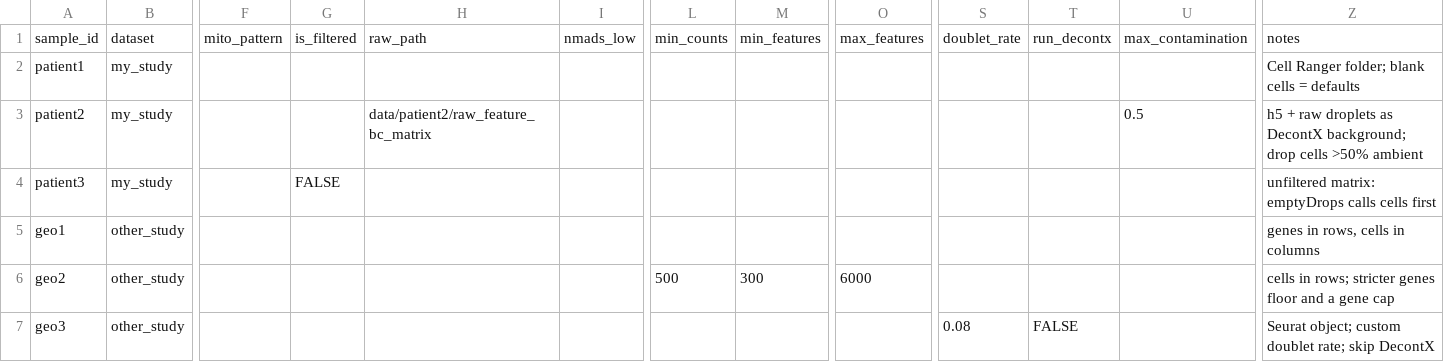
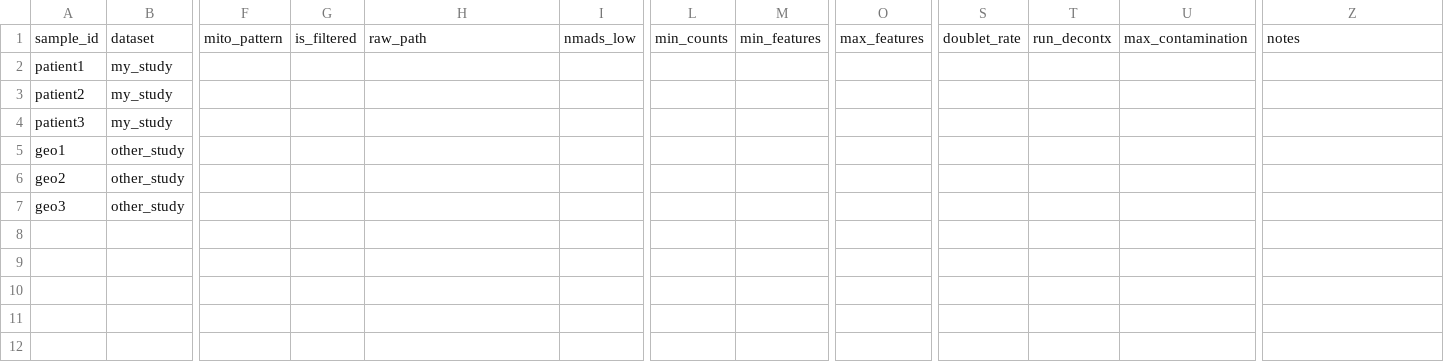
Before and after one commit to Swing-Rock/bladder_cancer, a CSV file: 01_preprocessing+metadata/scRNA/samplesheet_template.csv, drawn as a sheet; only a part is shown, gaps mark what is left out; the diff names each change by its address in the sheet, - before the commit and + after, or states it on an @@ line.

```diff
--- a/01_preprocessing+metadata/scRNA/samplesheet_template.csv
+++ b/01_preprocessing+metadata/scRNA/samplesheet_template.csv
-Z2: Cell Ranger folder; blank cells = defaults
+Z2: (empty)
-H3: data/patient2/raw_feature_bc_matrix
+H3: (empty)
-U3: 0.5
+U3: (empty)
-Z3: h5 + raw droplets as DecontX background; drop cells >50% ambient
+Z3: (empty)
-G4: FALSE
+G4: (empty)
-Z4: unfiltered matrix: emptyDrops calls cells first
+Z4: (empty)
-Z5: genes in rows, cells in columns
+Z5: (empty)
-L6: 500
+L6: (empty)
-M6: 300
+M6: (empty)
-O6: 6000
+O6: (empty)
-Z6: cells in rows; stricter genes floor and a gene cap
+Z6: (empty)
-S7: 0.08
+S7: (empty)
-T7: FALSE
+T7: (empty)
-Z7: Seurat object; custom doublet rate; skip DecontX
+Z7: (empty)
```
Also changed, not shown: 13 other files.
